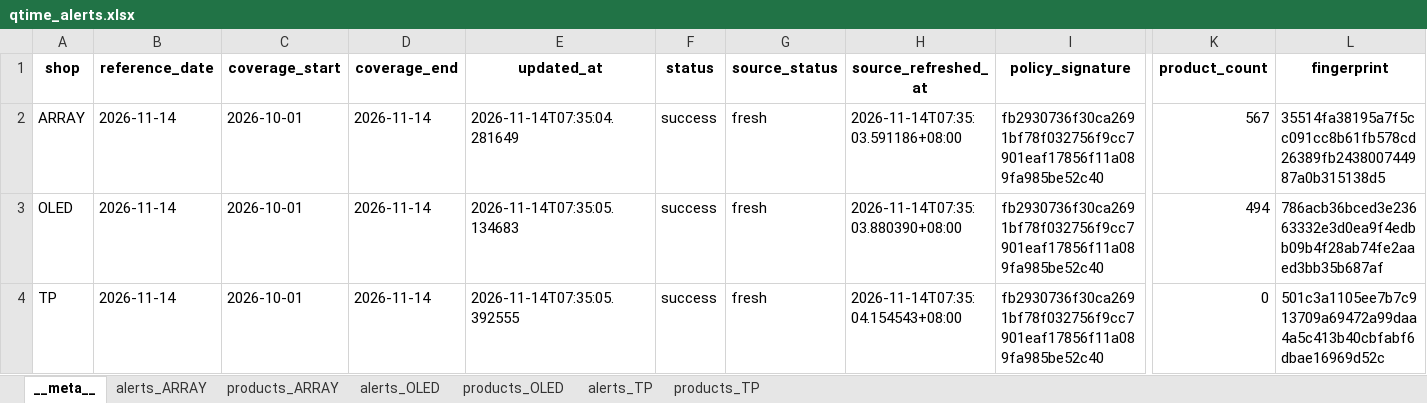
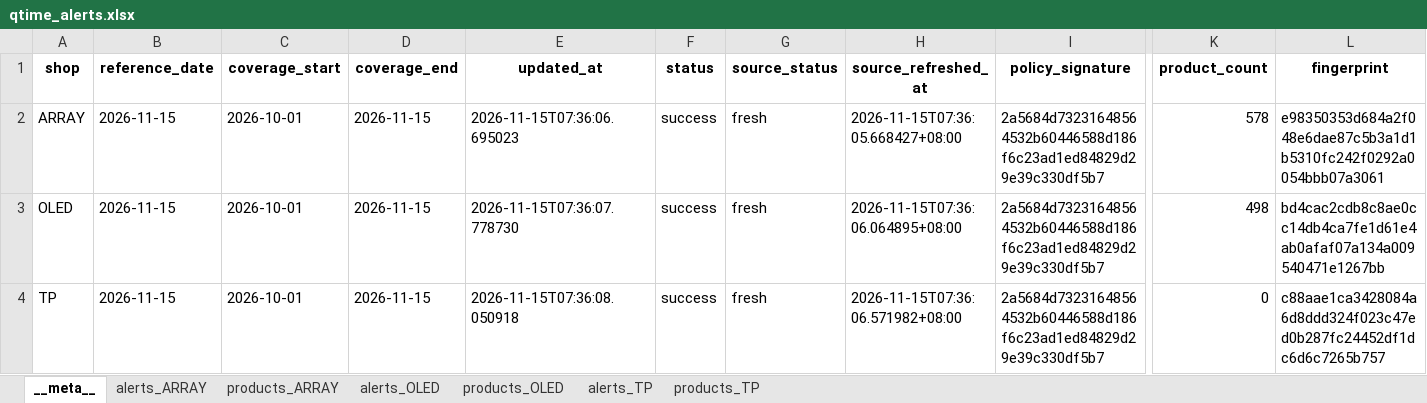
Before and after one commit to wzygio/vivo-project, an Excel workbook: resources/indicator_domain/qtime/qtime_alerts.xlsx, sheet __meta__, drawn as a sheet; only a part is shown, gaps mark what is left out; values as stored, in another font and other column widths than the file's, no borders; the diff names each change by its address in the sheet, - before the commit and + after, or states it on an @@ line.

```diff
--- a/resources/indicator_domain/qtime/qtime_alerts.xlsx (sheet __meta__)
+++ b/resources/indicator_domain/qtime/qtime_alerts.xlsx (sheet __meta__)
-B2:B4 (reference_date): 2026-11-14
+B2:B4 (reference_date): 2026-11-15
-D2:D4 (coverage_end): 2026-11-14
+D2:D4 (coverage_end): 2026-11-15
-E2 (updated_at): 2026-11-14T07:35:04.281649
+E2 (updated_at): 2026-11-15T07:36:06.695023
-H2 (source_refreshed_at): 2026-11-14T07:35:03.591186+08:00
+H2 (source_refreshed_at): 2026-11-15T07:36:05.668427+08:00
-I2:I4 (policy_signature): fb2930736f30ca2691bf78f032756f9cc7901eaf17856f11a089fa985be52c40
+I2:I4 (policy_signature): 2a5684d73231648564532b60446588d186f6c23ad1ed84829d29e39c330df5b7
-K2 (product_count): 567
+K2 (product_count): 578
-L2 (fingerprint): 35514fa38195a7f5cc091cc8b61fb578cd26389fb243800744987a0b315138d5
+L2 (fingerprint): e98350353d684a2f048e6dae87c5b3a1d1b5310fc242f0292a0054bbb07a3061
-E3 (updated_at): 2026-11-14T07:35:05.134683
+E3 (updated_at): 2026-11-15T07:36:07.778730
-H3 (source_refreshed_at): 2026-11-14T07:35:03.880390+08:00
+H3 (source_refreshed_at): 2026-11-15T07:36:06.064895+08:00
-K3 (product_count): 494
+K3 (product_count): 498
-L3 (fingerprint): 786acb36bced3e23663332e3d0ea9f4edbb09b4f28ab74fe2aaed3bb35b687af
+L3 (fingerprint): bd4cac2cdb8c8ae0cc14db4ca7fe1d61e4ab0afaf07a134a009540471e1267bb
-E4 (updated_at): 2026-11-14T07:35:05.392555
+E4 (updated_at): 2026-11-15T07:36:08.050918
-H4 (source_refreshed_at): 2026-11-14T07:35:04.154543+08:00
+H4 (source_refreshed_at): 2026-11-15T07:36:06.571982+08:00
-L4 (fingerprint): 501c3a1105ee7b7c913709a69472a99daa4a5c413b40cbfabf6dbae16969d52c
+L4 (fingerprint): c88aae1ca3428084a6d8ddd324f023c47ed0b287fc24452df1dc6d6c7265b757
```
Also changed, not shown: sheet products_ARRAY, sheet products_OLED, resources/inline_domain/aoi_rs/aoi_rs_sheet_oos_decoration.xlsx, resources/inline_domain/aoi_rs/aoi_rs_trend_alerts.xlsx, 23 other files.
